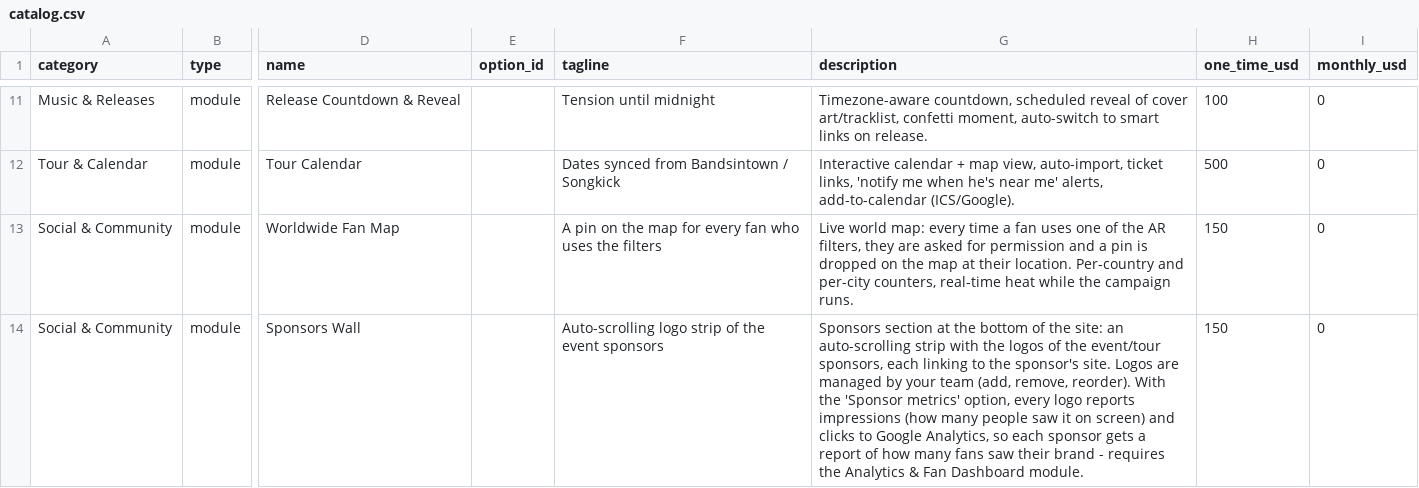
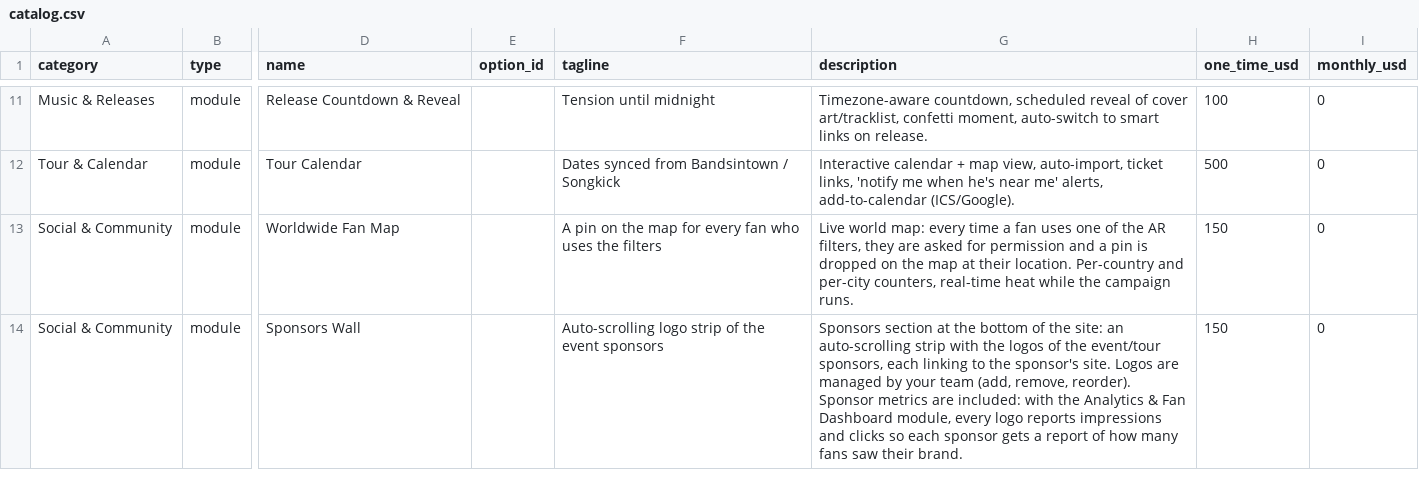
Before and after one commit to voftec/Website-a-la-carta, a CSV file: catalog.csv, drawn as a sheet; only a part is shown, gaps mark what is left out; the diff covers the shown part only; the diff names each change by its address in the sheet, - before the commit and + after, or states it on an @@ line.

```diff
--- a/catalog.csv
+++ b/catalog.csv
-G14 (description): …remove, reorder). With the 'Sponsor metrics' option, every logo reports impressions (how many people saw it on screen) and clicks to Google Analytics, so each sponsor gets a report of how many fans saw their brand - requires the Analytics & Fan Dashboard module.
+G14 (description): …remove, reorder). Sponsor metrics are included: with the Analytics & Fan Dashboard module, every logo reports impressions and clicks so each sponsor gets a report of how many fans saw their brand.
```
Also changed, not shown: 2 removed rows elsewhere in this file, 4 other files.
